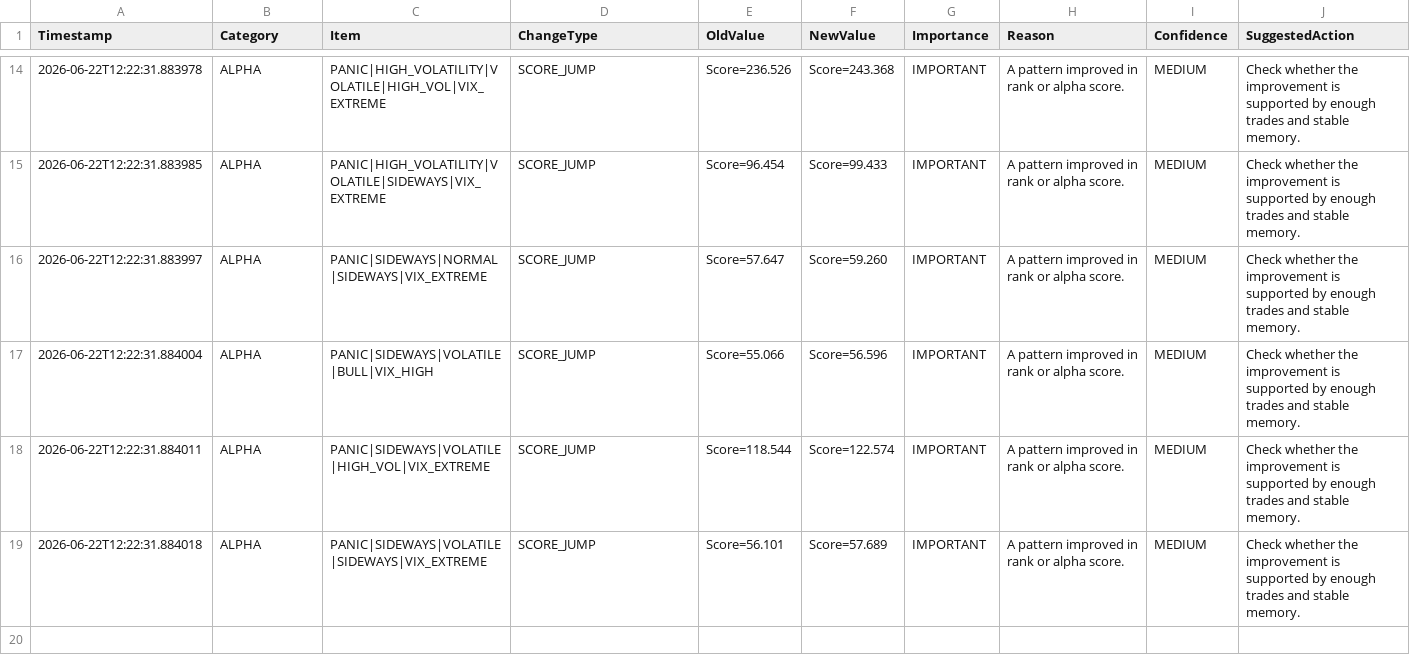
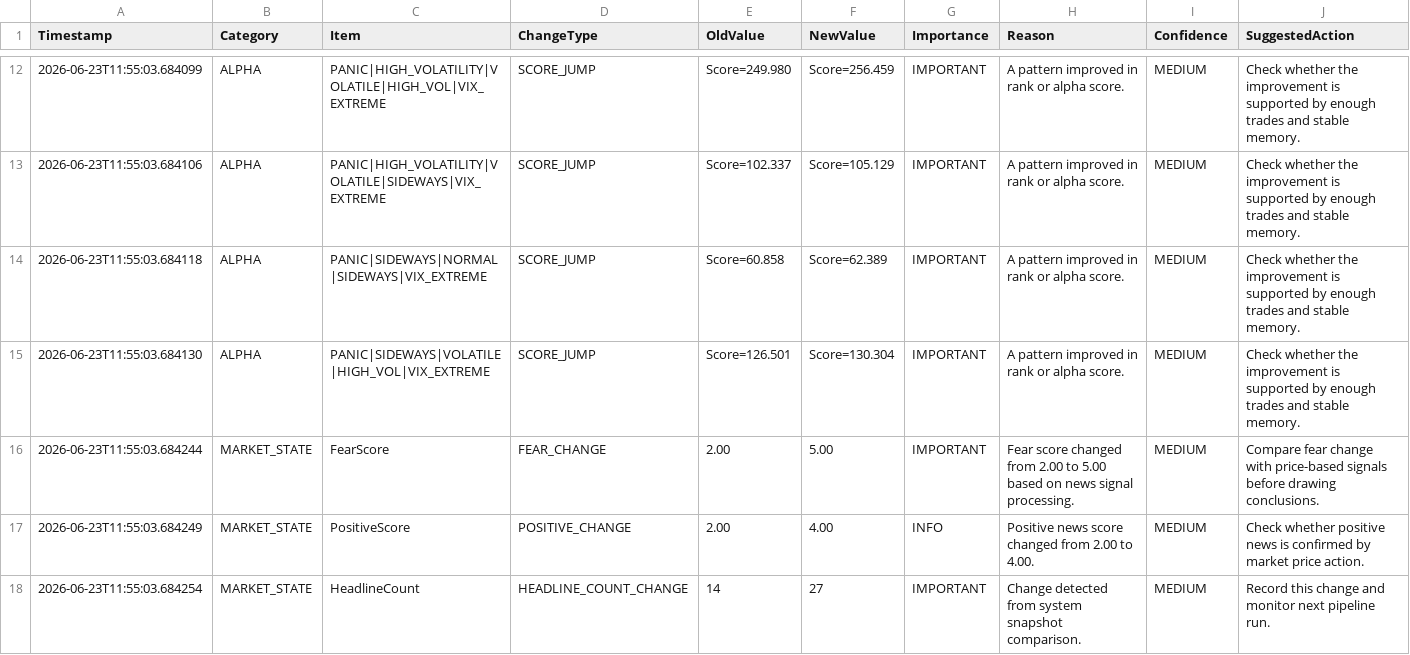
Before and after one commit to nightcube1444/Pixel, a CSV file: data/change_explanations.csv, drawn as a sheet; only a part is shown, gaps mark what is left out; the diff covers the shown part only.

```diff
--- a/data/change_explanations.csv
+++ b/data/change_explanations.csv
@@ -14,6 +12,7 @@ Timestamp,Category,Item,ChangeType,OldValue,NewValue,Importance,Reason,Confidenc
-2026-06-22T12:22:31.883978,ALPHA,PANIC|HIGH_VOLATILITY|VOLATILE|HIGH_VOL|VIX_EXTREME,SCORE_JUMP,Score=236.526,Score=243.368,IMPORTANT,A pattern improved in rank or alpha score.,MEDIUM,Check whether the improvement is supported by enough trades and stable memory.
-2026-06-22T12:22:31.883985,ALPHA,PANIC|HIGH_VOLATILITY|VOLATILE|SIDEWAYS|VIX_EXTREME,SCORE_JUMP,Score=96.454,Score=99.433,IMPORTANT,A pattern improved in rank or alpha score.,MEDIUM,Check whether the improvement is supported by enough trades and stable memory.
-2026-06-22T12:22:31.883997,ALPHA,PANIC|SIDEWAYS|NORMAL|SIDEWAYS|VIX_EXTREME,SCORE_JUMP,Score=57.647,Score=59.260,IMPORTANT,A pattern improved in rank or alpha score.,MEDIUM,Check whether the improvement is supported by enough trades and stable memory.
-2026-06-22T12:22:31.884004,ALPHA,PANIC|SIDEWAYS|VOLATILE|BULL|VIX_HIGH,SCORE_JUMP,Score=55.066,Score=56.596,IMPORTANT,A pattern improved in rank or alpha score.,MEDIUM,Check whether the improvement is supported by enough trades and stable memory.
-2026-06-22T12:22:31.884011,ALPHA,PANIC|SIDEWAYS|VOLATILE|HIGH_VOL|VIX_EXTREME,SCORE_JUMP,Score=118.544,Score=122.574,IMPORTANT,A pattern improved in rank or alpha score.,MEDIUM,Check whether the improvement is supported by enough trades and stable memory.
-2026-06-22T12:22:31.884018,ALPHA,PANIC|SIDEWAYS|VOLATILE|SIDEWAYS|VIX_EXTREME,SCORE_JUMP,Score=56.101,Score=57.689,IMPORTANT,A pattern improved in rank or alpha score.,MEDIUM,Check whether the improvement is supported by enough trades and stable memory.
+2026-06-23T11:55:03.684099,ALPHA,PANIC|HIGH_VOLATILITY|VOLATILE|HIGH_VOL|VIX_EXTREME,SCORE_JUMP,Score=249.980,Score=256.459,IMPORTANT,A pattern improved in rank or alpha score.,MEDIUM,Check whether the improvement is supported by enough trades and stable memory.
+2026-06-23T11:55:03.684106,ALPHA,PANIC|HIGH_VOLATILITY|VOLATILE|SIDEWAYS|VIX_EXTREME,SCORE_JUMP,Score=102.337,Score=105.129,IMPORTANT,A pattern improved in rank or alpha score.,MEDIUM,Check whether the improvement is supported by enough trades and stable memory.
+2026-06-23T11:55:03.684118,ALPHA,PANIC|SIDEWAYS|NORMAL|SIDEWAYS|VIX_EXTREME,SCORE_JUMP,Score=60.858,Score=62.389,IMPORTANT,A pattern improved in rank or alpha score.,MEDIUM,Check whether the improvement is supported by enough trades and stable memory.
+2026-06-23T11:55:03.684130,ALPHA,PANIC|SIDEWAYS|VOLATILE|HIGH_VOL|VIX_EXTREME,SCORE_JUMP,Score=126.501,Score=130.304,IMPORTANT,A pattern improved in rank or alpha score.,MEDIUM,Check whether the improvement is supported by enough trades and stable memory.
+2026-06-23T11:55:03.684244,MARKET_STATE,FearScore,FEAR_CHANGE,2.00,5.00,IMPORTANT,Fear score changed from 2.00 to 5.00 based on news signal processing.,MEDIUM,Compare fear change with price-based signals before drawing conclusions.
+2026-06-23T11:55:03.684249,MARKET_STATE,PositiveScore,POSITIVE_CHANGE,2.00,4.00,INFO,Positive news score changed from 2.00 to 4.00.,MEDIUM,Check whether positive news is confirmed by market price action.
+2026-06-23T11:55:03.684254,MARKET_STATE,HeadlineCount,HEADLINE_COUNT_CHANGE,14,27,IMPORTANT,Change detected from system snapshot comparison.,MEDIUM,Record this change and monitor next pipeline run.
```
Also changed, not shown: 2 removed rows and 30 edited cells elsewhere in this file, data/institutional_opportunities.csv, data/mini_cube_state_log.csv, 53 other files.
